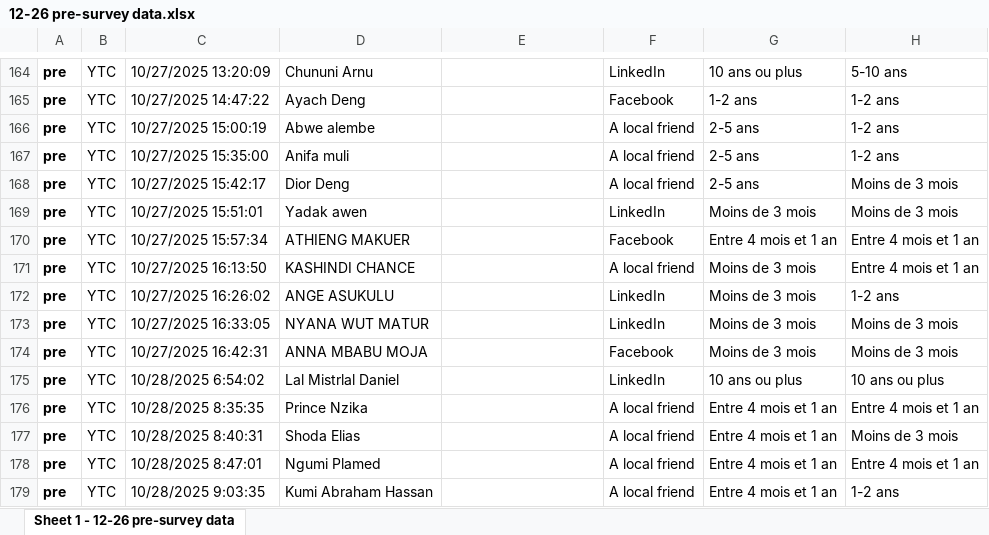
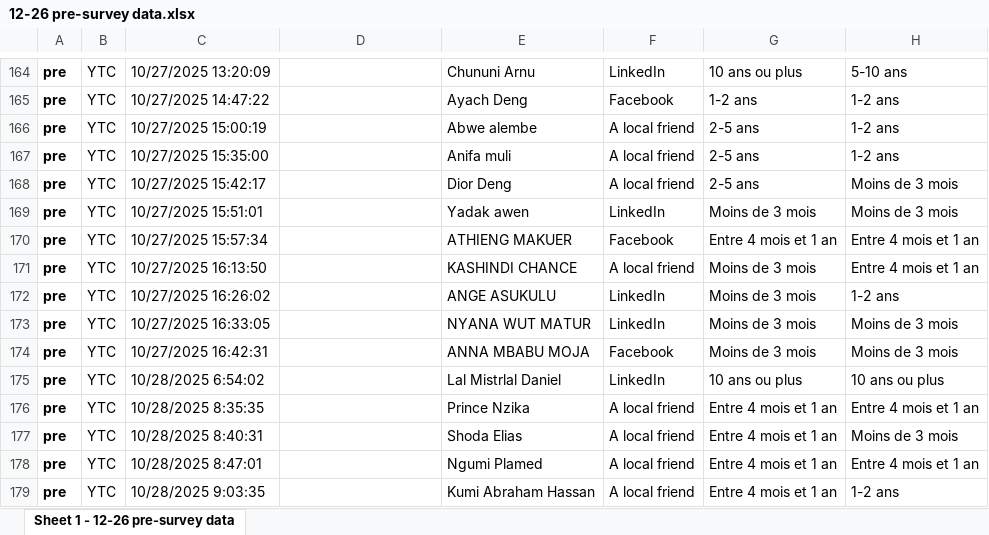
Before and after one commit to vrozkovec/org.kusalainstitute.surveys, an Excel workbook: data/pre/12-26 pre-survey data.xlsx, sheet Sheet 1 - 12-26 pre-survey data, drawn as a sheet; only a part is shown, gaps mark what is left out; values as stored, in another font and other column widths than the file's, no borders; the diff covers the shown part only; the diff names each change by its address in the sheet, - before the commit and + after, or states it on an @@ line.

Commit message:
feat: cleanup survey data a little

```diff
--- a/data/pre/12-26 pre-survey data.xlsx (sheet Sheet 1 - 12-26 pre-survey data)
+++ b/data/pre/12-26 pre-survey data.xlsx (sheet Sheet 1 - 12-26 pre-survey data)
-D164: Chununi Arnu
+D164: (empty)
-E164: (empty)
+E164: Chununi Arnu
-D165: Ayach Deng
+D165: (empty)
-E165: (empty)
+E165: Ayach Deng
-D166: Abwe alembe
+D166: (empty)
-E166: (empty)
+E166: Abwe alembe
-D167: Anifa muli
+D167: (empty)
-E167: (empty)
+E167: Anifa muli
-D168: Dior Deng
+D168: (empty)
-E168: (empty)
+E168: Dior Deng
-D169: Yadak awen
+D169: (empty)
-E169: (empty)
+E169: Yadak awen
-D170: ATHIENG MAKUER
+D170: (empty)
-E170: (empty)
+E170: ATHIENG MAKUER
-D171: KASHINDI CHANCE
+D171: (empty)
-E171: (empty)
+E171: KASHINDI CHANCE
-D172: ANGE ASUKULU
+D172: (empty)
-E172: (empty)
+E172: ANGE ASUKULU
-D173: NYANA WUT MATUR
+D173: (empty)
-E173: (empty)
+E173: NYANA WUT MATUR
-D174: ANNA MBABU MOJA
+D174: (empty)
-E174: (empty)
+E174: ANNA MBABU MOJA
-D175: Lal Mistrlal Daniel
+D175: (empty)
-E175: (empty)
+E175: Lal Mistrlal Daniel
-D176: Prince Nzika
+D176: (empty)
-E176: (empty)
+E176: Prince Nzika
-D177: Shoda Elias
+D177: (empty)
-E177: (empty)
+E177: Shoda Elias
-D178: Ngumi Plamed
+D178: (empty)
-E178: (empty)
+E178: Ngumi Plamed
-D179: Kumi Abraham Hassan
+D179: (empty)
-E179: (empty)
+E179: Kumi Abraham Hassan
```
Also changed, not shown: 149 edited cells and cell formats elsewhere in this sheet, 2 other files.
